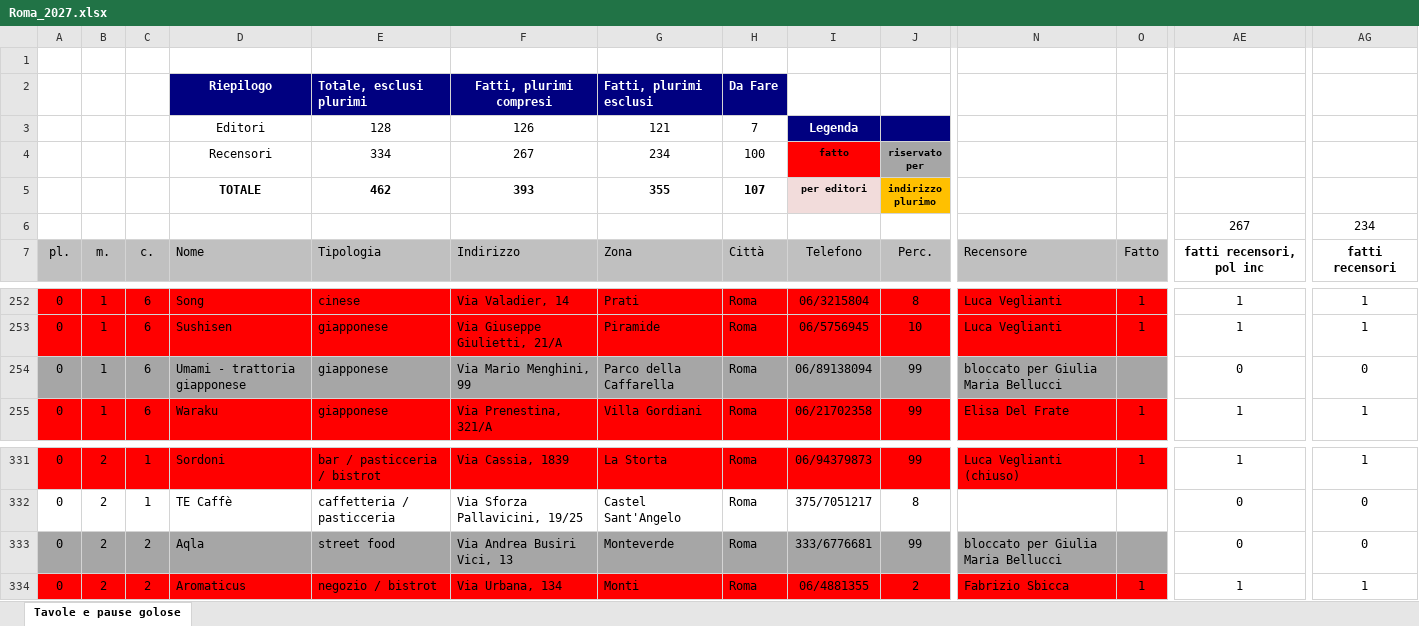
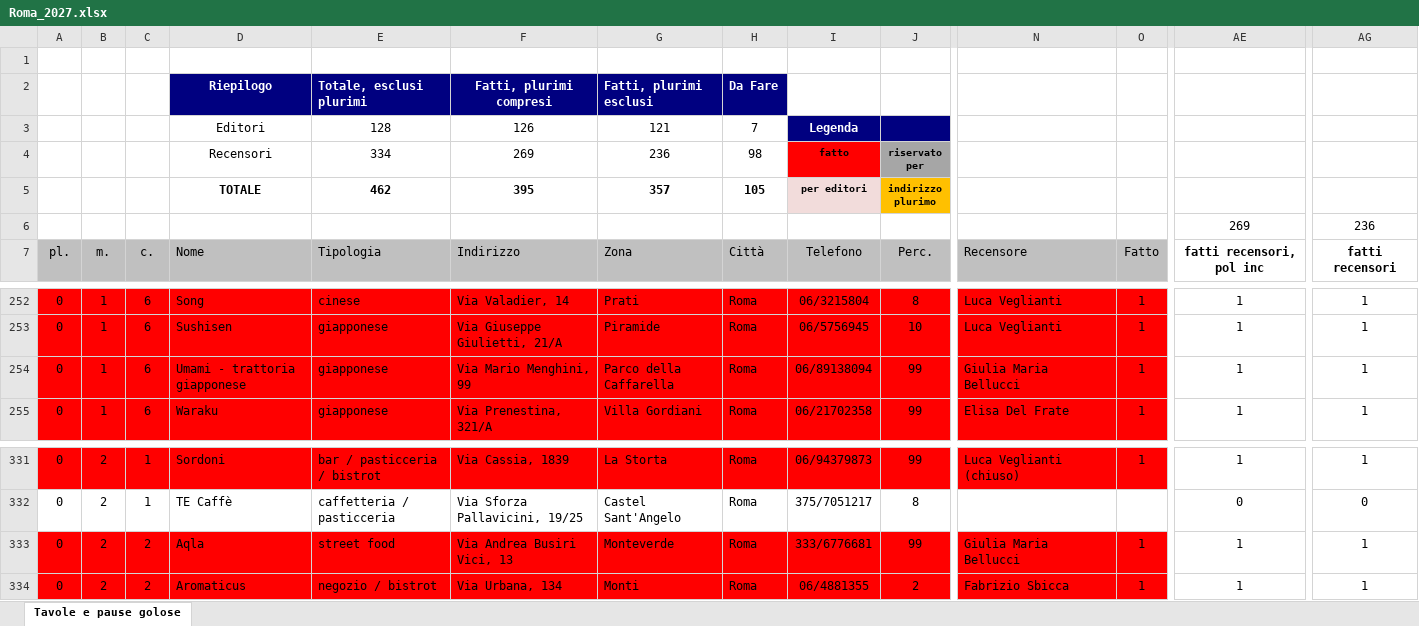
Before and after one commit to pecoraneraeditore/mappa-ristoranti, an Excel workbook: Roma_2027.xlsx, sheet Tavole e pause golose, drawn as a sheet; only a part is shown, gaps mark what is left out; values as stored, in another font and other column widths than the file's, no borders; the diff covers the shown part only; the diff names each change by its address in the sheet, - before the commit and + after, or states it on an @@ line.

```diff
--- a/Roma_2027.xlsx (sheet Tavole e pause golose)
+++ b/Roma_2027.xlsx (sheet Tavole e pause golose)
-F4: 267
+F4: 269
-G4: 234
+G4: 236
-H4: 100
+H4: 98
-F5: 393
+F5: 395
-G5: 355
+G5: 357
-H5: 107
+H5: 105
-AE6: 267
+AE6: 269
-AG6: 234
+AG6: 236
-A254:O254 fill: #A6A6A6
+A254:O254 fill: #FF0000
-N254: bloccato per Giulia Maria Bellucci
+N254: Giulia Maria Bellucci
-O254: (empty)
+O254: 1
-AE254: 0
+AE254: 1
-AG254: 0
+AG254: 1
-A333:O333 fill: #A6A6A6
+A333:O333 fill: #FF0000
-N333: bloccato per Giulia Maria Bellucci
+N333: Giulia Maria Bellucci
-O333: (empty)
+O333: 1
-AE333: 0
+AE333: 1
-AG333: 0
+AG333: 1
```
Also changed, not shown: cell formats elsewhere in this sheet, 3 other files.
